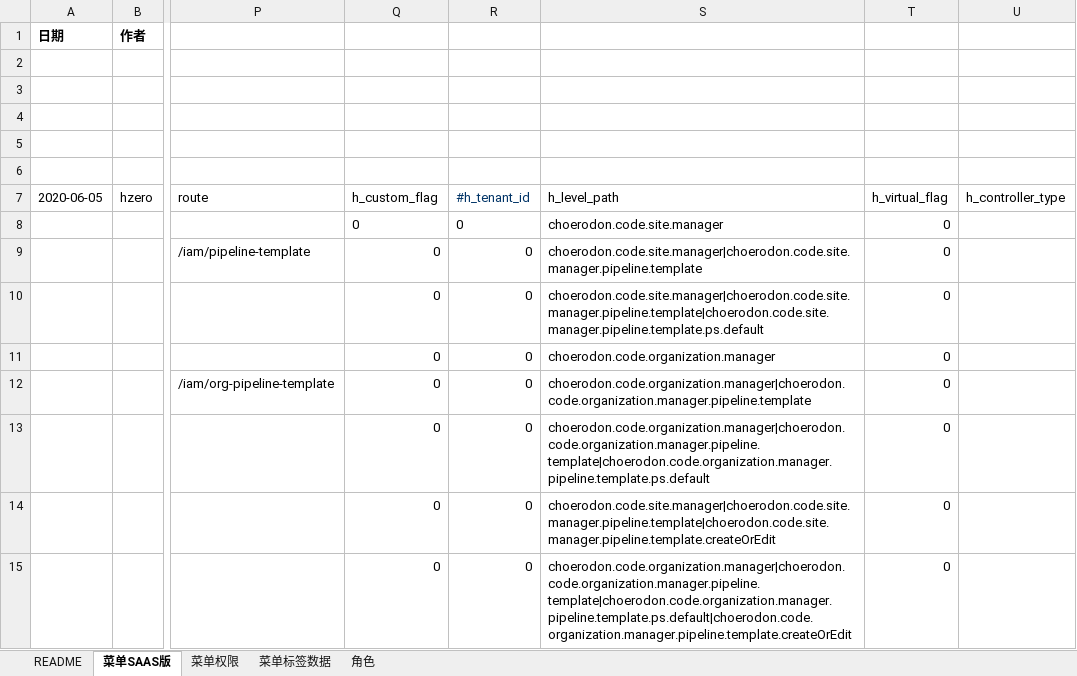
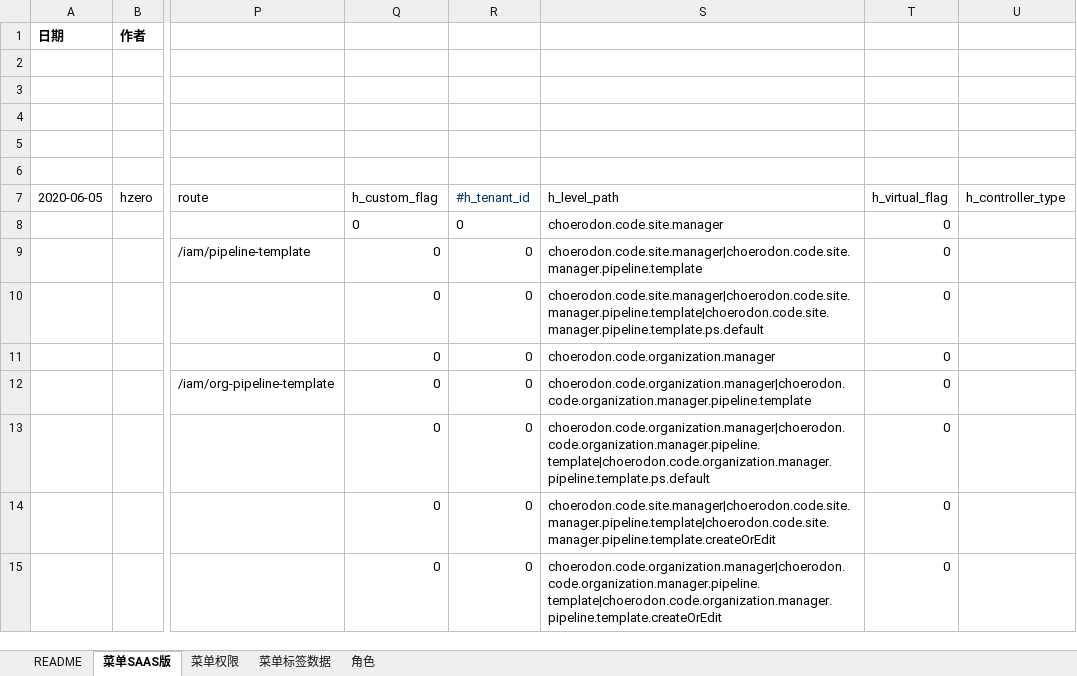
Before and after one commit to open-hand/devops-service-business-plugin, an Excel workbook: src/main/resources/script/db/init-data/devops_service/hzero_platform/hzero-iam-business-menu-user-role-label.xlsx, sheet 菜单SAAS版, drawn as a sheet; only a part is shown, gaps mark what is left out; values as stored, in another font and other column widths than the file's, no borders; the diff names each change by its address in the sheet, - before the commit and + after, or states it on an @@ line.

Commit message:
[FIX]-权限

```diff
--- a/src/main/resources/script/db/init-data/devops_service/hzero_platform/hzero-iam-business-menu-user-role-label.xlsx (sheet 菜单SAAS版)
+++ b/src/main/resources/script/db/init-data/devops_service/hzero_platform/hzero-iam-business-menu-user-role-label.xlsx (sheet 菜单SAAS版)
-S15 (h_level_path): choerodon.code.organization.manager|choerodon.code.organization.manager.pipeline.template|choerodon.code.organization.manager.pipeline.template.ps.default|choerodon.code.organization.manager.pipeline.template.createOrEdit
+S15 (h_level_path): choerodon.code.organization.manager|choerodon.code.organization.manager.pipeline.template|choerodon.code.organization.manager.pipeline.template.createOrEdit
```
